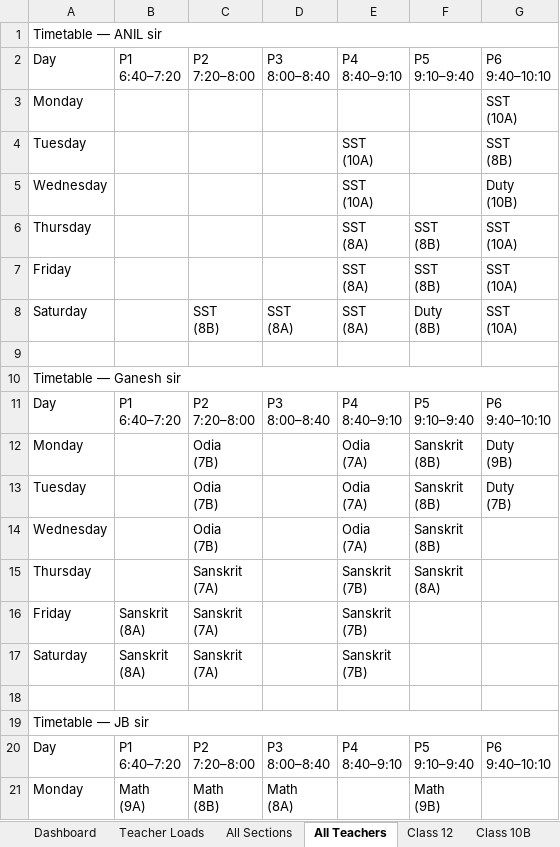
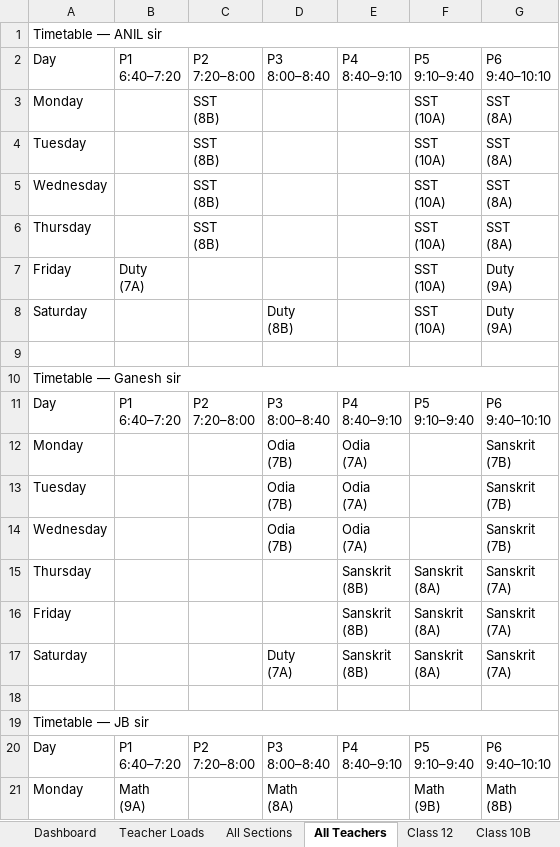
Before and after one commit to jangyabhr/school_timetable, an Excel workbook: timetable.xlsx, sheet All Teachers, drawn as a sheet; only a part is shown; values as stored, in another font and other column widths than the file's, no cell formats; removed rows and columns are numbered as before the commit, all else as after; ↵ is a line break in a cell; the diff covers the shown part only; the diff names each change by its address in the sheet, - before the commit and + after, or states it on an @@ line.

```diff
--- a/timetable.xlsx (sheet All Teachers)
+++ b/timetable.xlsx (sheet All Teachers)
-C3:C4: (empty)
+C3:C4: SST ↵ (8B)
-F3:F4: (empty)
+F3:F4: SST ↵ (10A)
-G3: SST ↵ (10A)
+G3: SST ↵ (8A)
-E4: SST ↵ (10A)
+E4: (empty)
-G4: SST ↵ (8B)
+G4: SST ↵ (8A)
-row 5: Wednesday |  |  |  | SST ↵ (10A) |  | Duty ↵ (10B)
+row 5: Wednesday |  | SST ↵ (8B) |  |  | SST ↵ (10A) | SST ↵ (8A)
-C6: (empty)
+C6: SST ↵ (8B)
-E6: SST ↵ (8A)
+E6: (empty)
-F6: SST ↵ (8B)
+F6: SST ↵ (10A)
-G6: SST ↵ (10A)
+G6: SST ↵ (8A)
-row 7: Friday |  |  |  | SST ↵ (8A) | SST ↵ (8B) | SST ↵ (10A)
-row 8: Saturday |  | SST ↵ (8B) | SST ↵ (8A) | SST ↵ (8A) | Duty ↵ (8B) | SST ↵ (10A)
+row 7: Friday | Duty ↵ (7A) |  |  |  | SST ↵ (10A) | Duty ↵ (9A)
+row 8: Saturday |  |  | Duty ↵ (8B) |  | SST ↵ (10A) | Duty ↵ (9A)
-C12:C14: Odia ↵ (7B)
+C12:C14: (empty)
-D12:D14: (empty)
+D12:D14: Odia ↵ (7B)
-F12:F14: Sanskrit ↵ (8B)
+F12:F14: (empty)
-G12: Duty ↵ (9B)
+G12: Sanskrit ↵ (7B)
-G13: Duty ↵ (7B)
+G13: Sanskrit ↵ (7B)
-G14: (empty)
+G14: Sanskrit ↵ (7B)
-C15: Sanskrit ↵ (7A)
+C15: (empty)
-E15: Sanskrit ↵ (7B)
+E15: Sanskrit ↵ (8B)
-G15: (empty)
+G15: Sanskrit ↵ (7A)
-row 16: Friday | Sanskrit ↵ (8A) | Sanskrit ↵ (7A) |  | Sanskrit ↵ (7B)
-row 17: Saturday | Sanskrit ↵ (8A) | Sanskrit ↵ (7A) |  | Sanskrit ↵ (7B)
+row 16: Friday |  |  |  | Sanskrit ↵ (8B) | Sanskrit ↵ (8A) | Sanskrit ↵ (7A)
+row 17: Saturday |  |  | Duty ↵ (7A) | Sanskrit ↵ (8B) | Sanskrit ↵ (8A) | Sanskrit ↵ (7A)
-C21: Math ↵ (8B)
+C21: (empty)
-G21: (empty)
+G21: Math ↵ (8B)
```
Also changed, not shown: 24 added rows, 24 removed rows and 208 edited cells elsewhere in this sheet, sheet All Sections, sheet Sunil sir, sheet Class 7A, sheet Sanjukta ma'am, sheet Class 10A, sheet Ganesh sir, 22 more sheets, cell formats, 7 other files.
